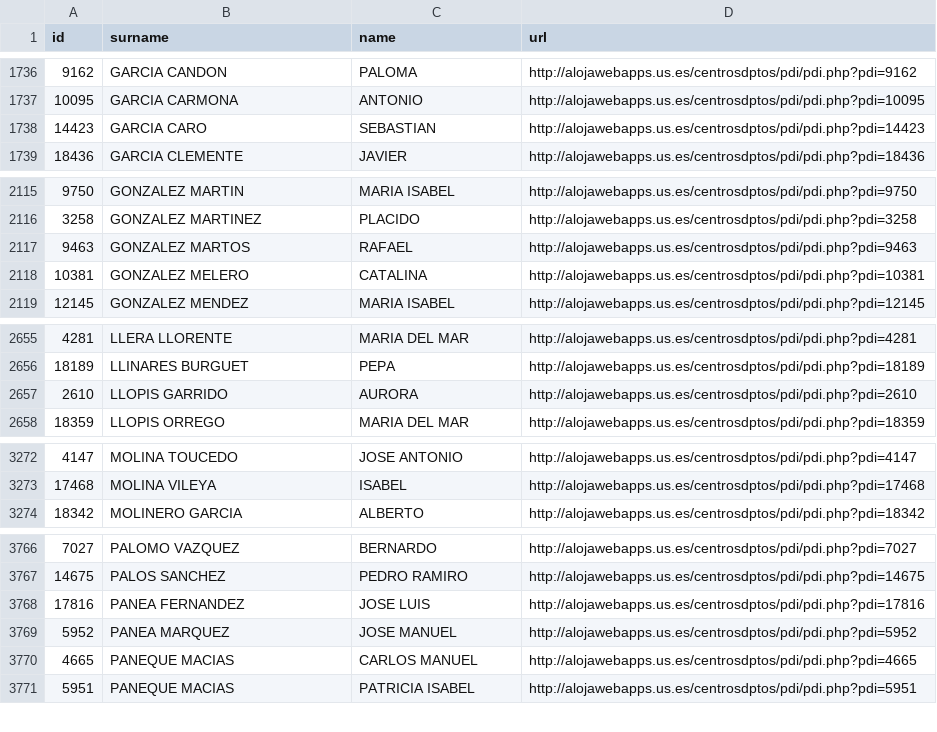
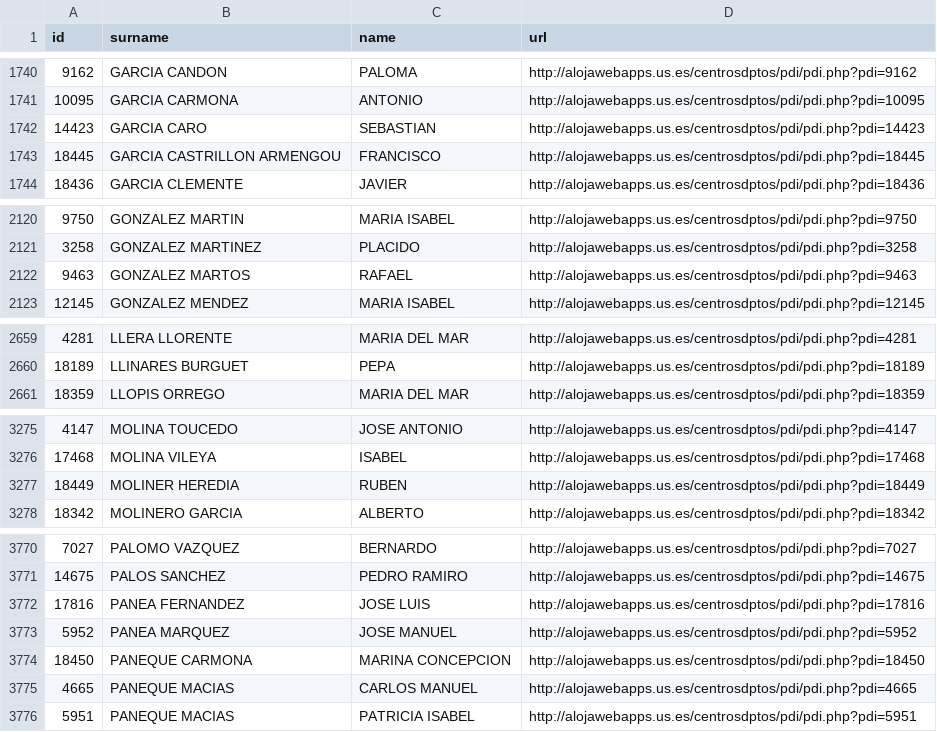
Before and after one commit to amoraschi/CollectUS, a CSV file: data.csv, drawn as a sheet; only a part is shown, gaps mark what is left out; the diff covers the shown part only.

```diff
--- a/data.csv
+++ b/data.csv
@@ -1738,2 +1742,3 @@ id;surname;name;url
 14423;GARCIA CARO;SEBASTIAN;http://alojawebapps.us.es/centrosdptos/pdi/pdi.php?pdi=14423
+18445;GARCIA CASTRILLON ARMENGOU;FRANCISCO;http://alojawebapps.us.es/centrosdptos/pdi/pdi.php?pdi=18445
 18436;GARCIA CLEMENTE;JAVIER;http://alojawebapps.us.es/centrosdptos/pdi/pdi.php?pdi=18436
@@ -2117,3 +2122,2 @@ id;surname;name;url
 9463;GONZALEZ MARTOS;RAFAEL;http://alojawebapps.us.es/centrosdptos/pdi/pdi.php?pdi=9463
-10381;GONZALEZ MELERO;CATALINA;http://alojawebapps.us.es/centrosdptos/pdi/pdi.php?pdi=10381
 12145;GONZALEZ MENDEZ;MARIA ISABEL;http://alojawebapps.us.es/centrosdptos/pdi/pdi.php?pdi=12145
@@ -2656,3 +2660,2 @@ id;surname;name;url
 18189;LLINARES BURGUET;PEPA;http://alojawebapps.us.es/centrosdptos/pdi/pdi.php?pdi=18189
-2610;LLOPIS GARRIDO;AURORA;http://alojawebapps.us.es/centrosdptos/pdi/pdi.php?pdi=2610
 18359;LLOPIS ORREGO;MARIA DEL MAR;http://alojawebapps.us.es/centrosdptos/pdi/pdi.php?pdi=18359
@@ -3273,2 +3276,3 @@ id;surname;name;url
 17468;MOLINA VILEYA;ISABEL;http://alojawebapps.us.es/centrosdptos/pdi/pdi.php?pdi=17468
+18449;MOLINER HEREDIA;RUBEN;http://alojawebapps.us.es/centrosdptos/pdi/pdi.php?pdi=18449
 18342;MOLINERO GARCIA;ALBERTO;http://alojawebapps.us.es/centrosdptos/pdi/pdi.php?pdi=18342
@@ -3769,2 +3773,3 @@ id;surname;name;url
 5952;PANEA MARQUEZ;JOSE MANUEL;http://alojawebapps.us.es/centrosdptos/pdi/pdi.php?pdi=5952
+18450;PANEQUE CARMONA;MARINA CONCEPCION;http://alojawebapps.us.es/centrosdptos/pdi/pdi.php?pdi=18450
 4665;PANEQUE MACIAS;CARLOS MANUEL;http://alojawebapps.us.es/centrosdptos/pdi/pdi.php?pdi=4665
```
Also changed, not shown: 11 added rows, 2 removed rows and 5 moved rows elsewhere in this file, 1 other file.
